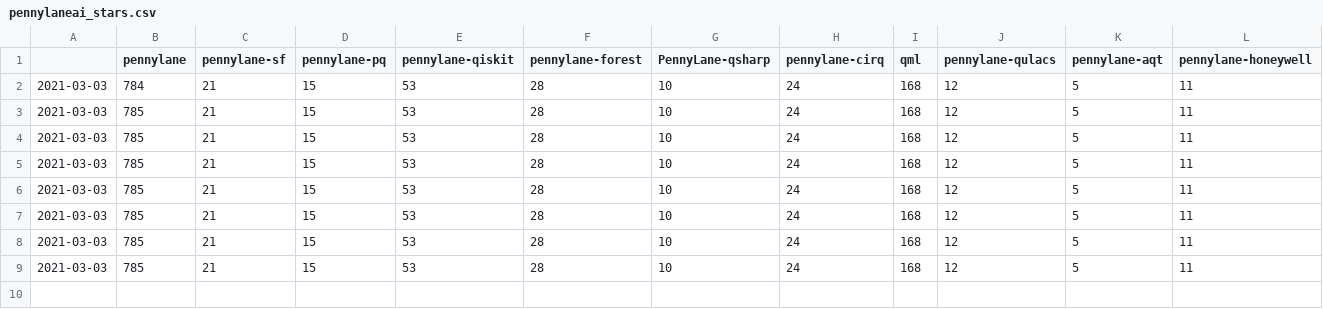
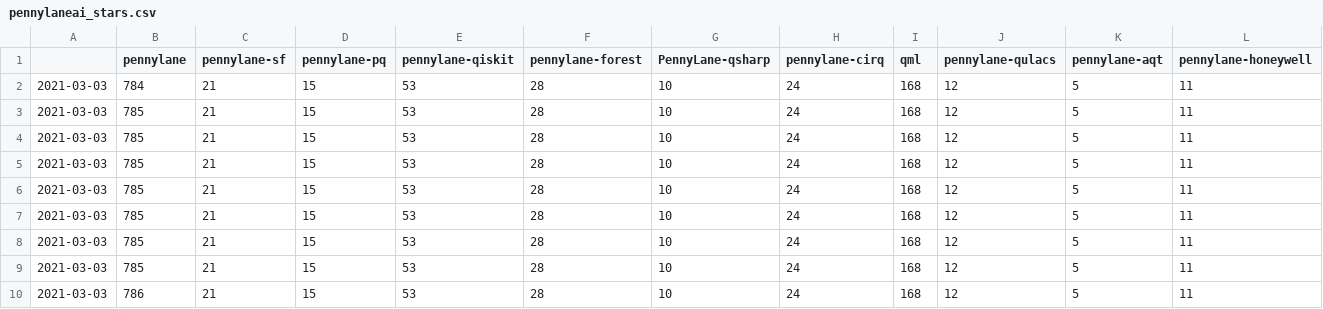
Before and after one commit to thisac/stars-and-forks, a CSV file: data/pennylaneai_stars.csv, drawn as a sheet; only a part is shown; rows hold the shown columns only; the diff names each change by its address in the sheet, - before the commit and + after, or states it on an @@ line.

```diff
--- a/data/pennylaneai_stars.csv
+++ b/data/pennylaneai_stars.csv
+row 10: 2021-03-03 | 786 | 21 | 15 | 53 | 28 | 10 | 24 | 168 | 12 | 5 | 11
```
Also changed, not shown: data/pennylaneai_forks.csv, data/xanaduai_forks.csv, 1 other file.
